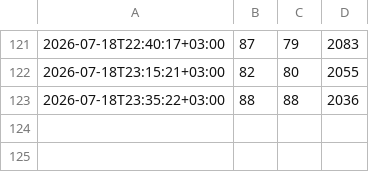
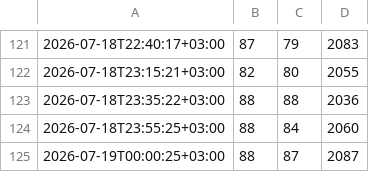
Before and after one commit to corpunum/OpenLunum, a CSV file: reports/pi-loop/temps.csv, drawn as a sheet; only a part is shown, gaps mark what is left out; the diff names each change by its address in the sheet, - before the commit and + after, or states it on an @@ line.

```diff
--- a/reports/pi-loop/temps.csv
+++ b/reports/pi-loop/temps.csv
+row 124: 2026-07-18T23:55:25+03:00 | 88 | 84 | 2060
+row 125: 2026-07-19T00:00:25+03:00 | 88 | 87 | 2087
```
Also changed, not shown: 5 other files.
